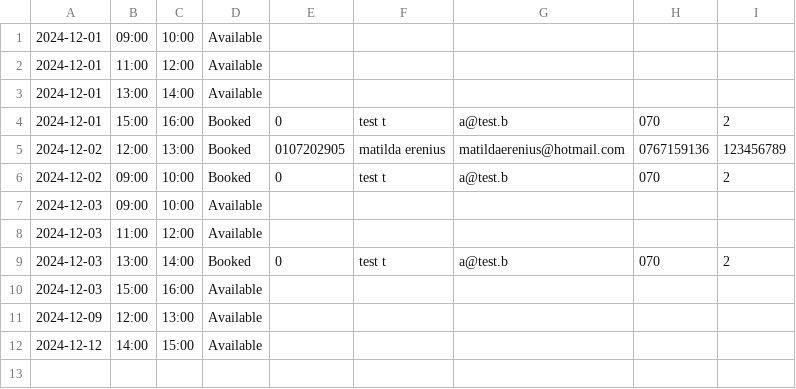
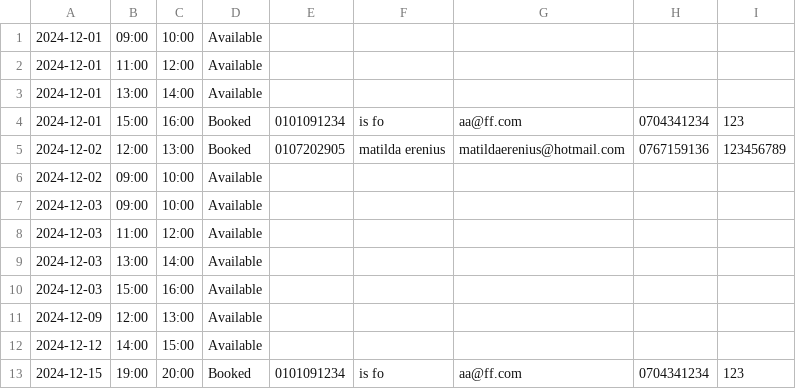
Before and after one commit to is-fo/bokningssystem, a CSV file: src/resources/bookings.csv, drawn as a sheet.

```diff
--- a/src/resources/bookings.csv
+++ b/src/resources/bookings.csv
@@ -3,8 +3,8 @@
 2024-12-01,13:00,14:00,Available
-2024-12-01,15:00,16:00,Booked,0,test t,a@test.b,070,2
+2024-12-01,15:00,16:00,Booked,0101091234,is fo,aa@ff.com,0704341234,123
 2024-12-02,12:00,13:00,Booked,0107202905,matilda erenius,matildaerenius@hotmail.com,0767159136,123456789
-2024-12-02,09:00,10:00,Booked,0,test t,a@test.b,070,2
+2024-12-02,09:00,10:00,Available
 2024-12-03,09:00,10:00,Available
 2024-12-03,11:00,12:00,Available
-2024-12-03,13:00,14:00,Booked,0,test t,a@test.b,070,2
+2024-12-03,13:00,14:00,Available
 2024-12-03,15:00,16:00,Available
@@ -12 +12,2 @@
 2024-12-12,14:00,15:00,Available
+2024-12-15,19:00,20:00,Booked,0101091234,is fo,aa@ff.com,0704341234,123
```
Also changed, not shown: 1 other file.
